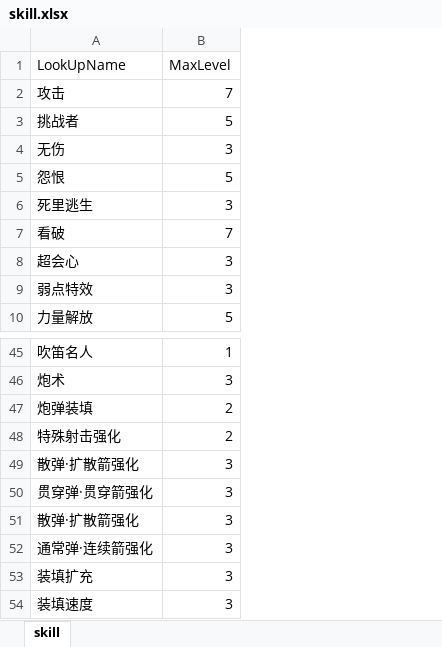
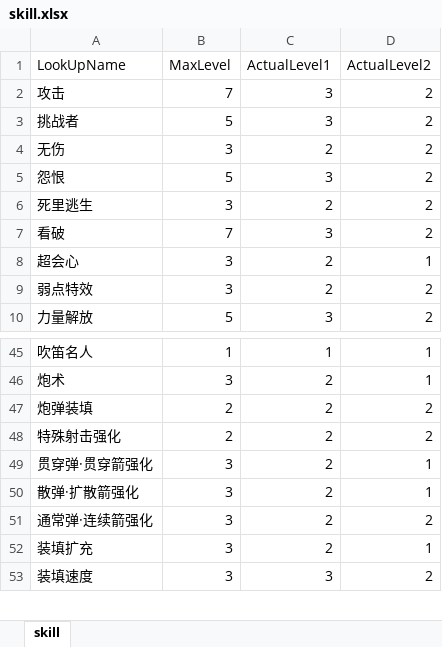
Before and after one commit to Tchar-7/python-analysis, an Excel workbook: skill.xlsx, sheet skill, drawn as a sheet; only a part is shown, gaps mark what is left out; values as stored, in another font and other column widths than the file's, no borders; removed rows and columns are numbered as before the commit, all else as after; the diff names each change by its address in the sheet, - before the commit and + after, or states it on an @@ line.

```diff
--- a/skill.xlsx (sheet skill)
+++ b/skill.xlsx (sheet skill)
+column C (ActualLevel1), rows 2-10: 3 | 3 | 2 | 3 | 2 | 3 | 2 | 2 | 3; rows 45-53: 1 | 2 | 2 | 2 | 2 | 2 | 2 | 2 | 3
+column D (ActualLevel2), rows 2-10: 2 | 2 | 2 | 2 | 2 | 2 | 1 | 2 | 2; rows 45-53: 1 | 1 | 2 | 2 | 1 | 1 | 2 | 1 | 2
-row 49: 散弹·扩散箭强化 | 3
```
Also changed, not shown: 1 other file.
